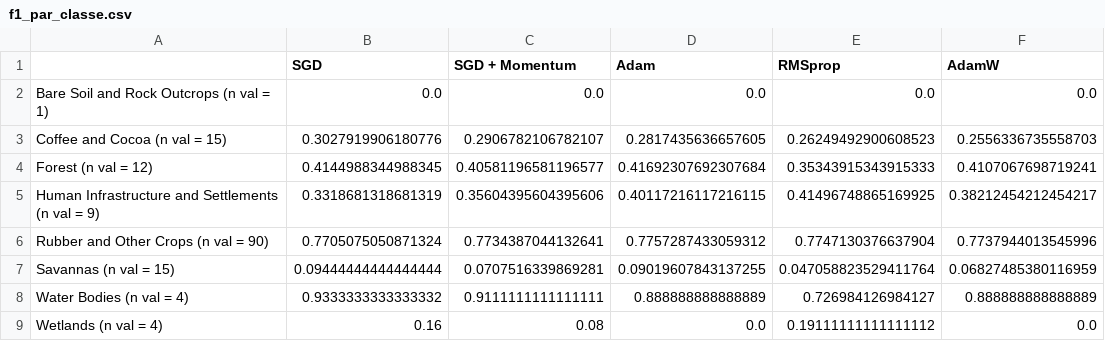
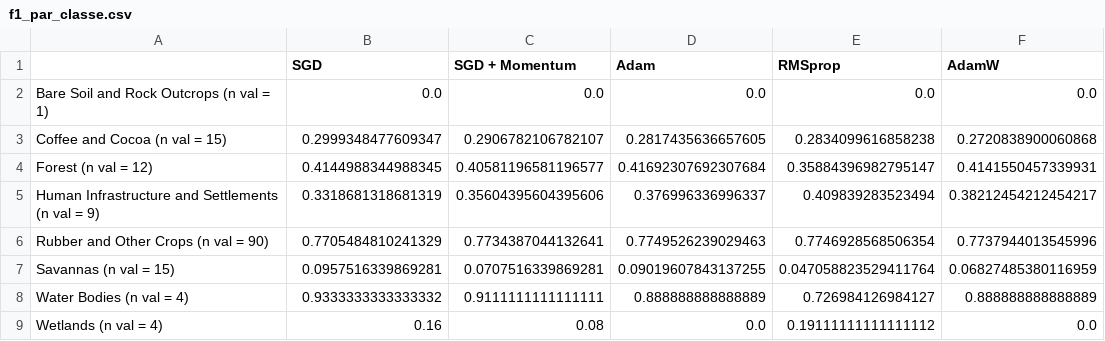
Before and after one commit to DanielYahiri/school-project, a CSV file: resultats/experience_B/f1_par_classe.csv, drawn as a sheet.

```diff
--- a/resultats/experience_B/f1_par_classe.csv
+++ b/resultats/experience_B/f1_par_classe.csv
@@ -2,7 +2,7 @@
 Bare Soil and Rock Outcrops (n val = 1),0.0,0.0,0.0,0.0,0.0
-Coffee and Cocoa (n val = 15),0.3027919906180776,0.2906782106782107,0.2817435636657605,0.26249492900608523,0.2556336735558703
-Forest (n val = 12),0.4144988344988345,0.40581196581196577,0.41692307692307684,0.35343915343915333,0.4107067698719241
-Human Infrastructure and Settlements (n val = 9),0.3318681318681319,0.35604395604395606,0.40117216117216115,0.41496748865169925,0.38212454212454217
-Rubber and Other Crops (n val = 90),0.7705075050871324,0.7734387044132641,0.7757287433059312,0.7747130376637904,0.7737944013545996
-Savannas (n val = 15),0.09444444444444444,0.0707516339869281,0.09019607843137255,0.047058823529411764,0.06827485380116959
+Coffee and Cocoa (n val = 15),0.2999348477609347,0.2906782106782107,0.2817435636657605,0.2834099616858238,0.2720838900060868
+Forest (n val = 12),0.4144988344988345,0.40581196581196577,0.41692307692307684,0.35884396982795147,0.4141550457339931
+Human Infrastructure and Settlements (n val = 9),0.3318681318681319,0.35604395604395606,0.376996336996337,0.409839283523494,0.38212454212454217
+Rubber and Other Crops (n val = 90),0.7705484810241329,0.7734387044132641,0.7749526239029463,0.7746928568506354,0.7737944013545996
+Savannas (n val = 15),0.0957516339869281,0.0707516339869281,0.09019607843137255,0.047058823529411764,0.06827485380116959
 Water Bodies (n val = 4),0.9333333333333332,0.9111111111111111,0.888888888888889,0.726984126984127,0.888888888888889
```
Also changed, not shown: resultats/experience_A/f1_par_classe.csv, resultats/experience_B/reglage_detaille.csv, 15 other files.
